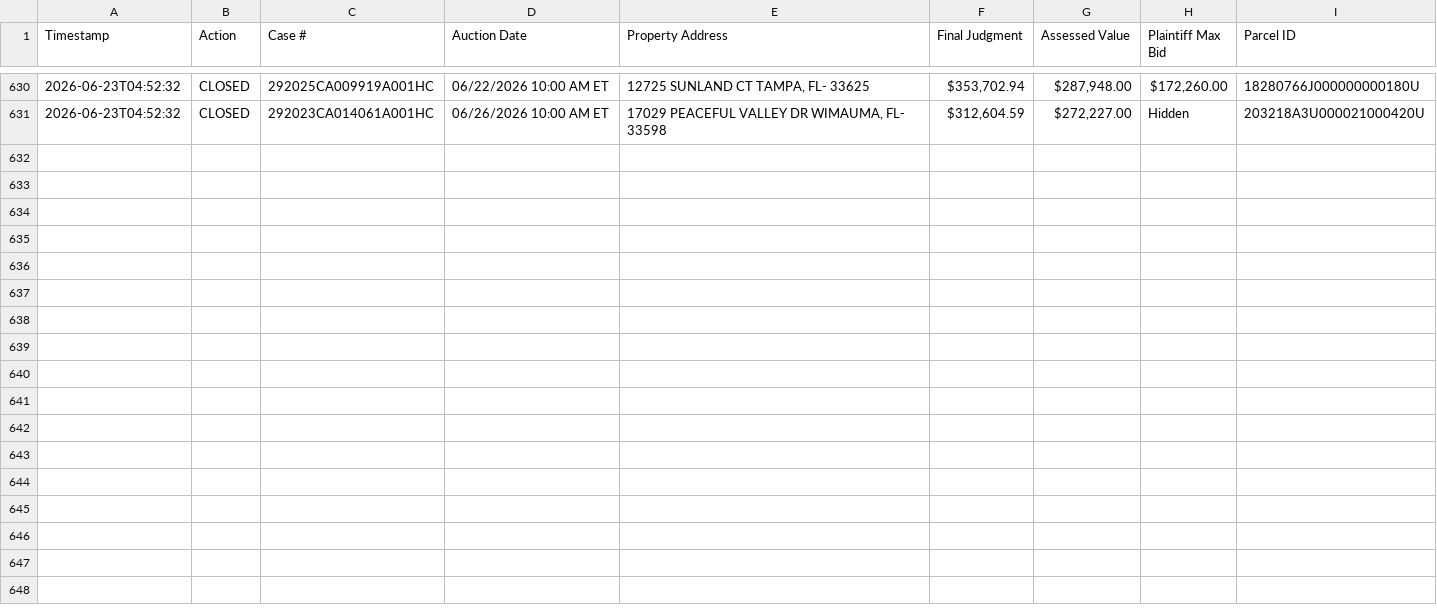
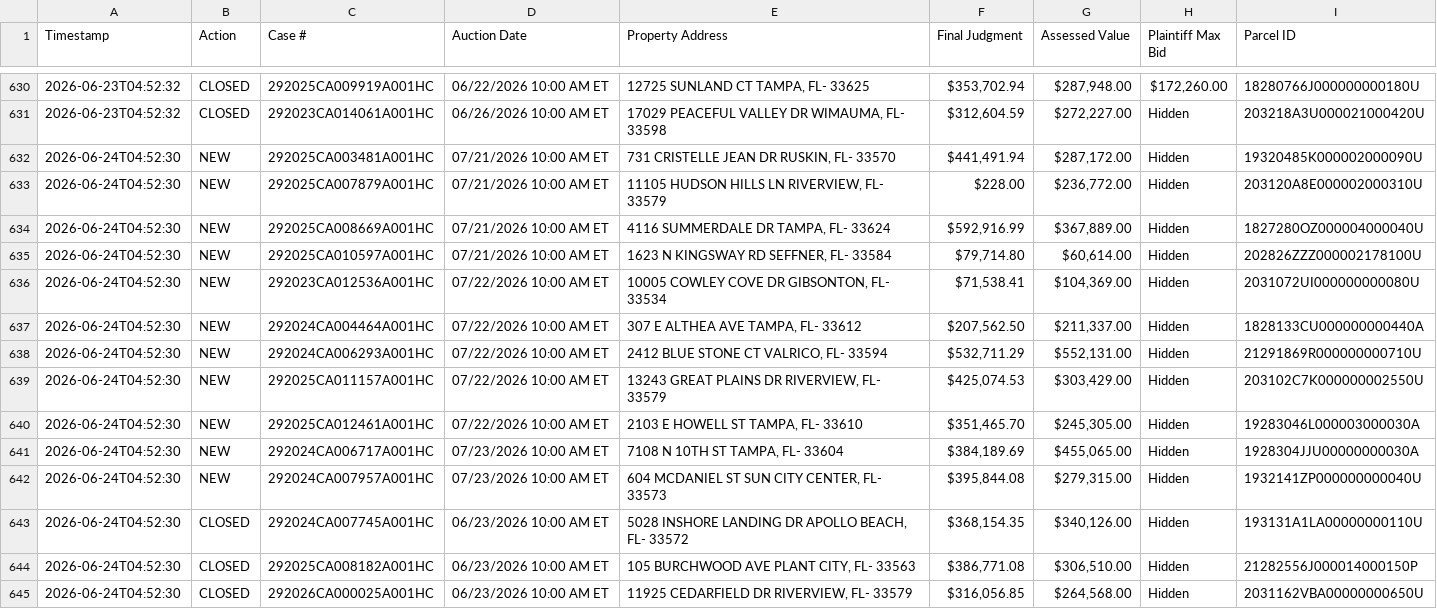
Before and after one commit to figlesias7/realforeclose-hillsborough, a CSV file: data/event_log.csv, drawn as a sheet; only a part is shown, gaps mark what is left out.

```diff
--- a/data/event_log.csv
+++ b/data/event_log.csv
@@ -631 +631,15 @@ Timestamp,Action,Case #,Auction Date,Property Address,Final Judgment,Assessed Va
 2026-06-23T04:52:32,CLOSED,292023CA014061A001HC,06/26/2026 10:00 AM ET,"17029 PEACEFUL VALLEY DR WIMAUMA, FL- 33598","$312,604.59","$272,227.00",Hidden,203218A3U000021000420U
+2026-06-24T04:52:30,NEW,292025CA003481A001HC,07/21/2026 10:00 AM ET,"731 CRISTELLE JEAN DR RUSKIN, FL- 33570","$441,491.94","$287,172.00",Hidden,19320485K000002000090U
+2026-06-24T04:52:30,NEW,292025CA007879A001HC,07/21/2026 10:00 AM ET,"11105 HUDSON HILLS LN RIVERVIEW, FL- 33579",$228.00,"$236,772.00",Hidden,203120A8E000002000310U
+2026-06-24T04:52:30,NEW,292025CA008669A001HC,07/21/2026 10:00 AM ET,"4116 SUMMERDALE DR TAMPA, FL- 33624","$592,916.99","$367,889.00",Hidden,1827280OZ000004000040U
+2026-06-24T04:52:30,NEW,292025CA010597A001HC,07/21/2026 10:00 AM ET,"1623 N KINGSWAY RD SEFFNER, FL- 33584","$79,714.80","$60,614.00",Hidden,202826ZZZ000002178100U
+2026-06-24T04:52:30,NEW,292023CA012536A001HC,07/22/2026 10:00 AM ET,"10005 COWLEY COVE DR GIBSONTON, FL- 33534","$71,538.41","$104,369.00",Hidden,2031072UI000000000080U
+2026-06-24T04:52:30,NEW,292024CA004464A001HC,07/22/2026 10:00 AM ET,"307 E ALTHEA AVE TAMPA, FL- 33612","$207,562.50","$211,337.00",Hidden,1828133CU000000000440A
+2026-06-24T04:52:30,NEW,292024CA006293A001HC,07/22/2026 10:00 AM ET,"2412 BLUE STONE CT VALRICO, FL- 33594","$532,711.29","$552,131.00",Hidden,21291869R000000000710U
+2026-06-24T04:52:30,NEW,292025CA011157A001HC,07/22/2026 10:00 AM ET,"13243 GREAT PLAINS DR RIVERVIEW, FL- 33579","$425,074.53","$303,429.00",Hidden,203102C7K000000002550U
+2026-06-24T04:52:30,NEW,292025CA012461A001HC,07/22/2026 10:00 AM ET,"2103 E HOWELL ST TAMPA, FL- 33610","$351,465.70","$245,305.00",Hidden,19283046L000003000030A
+2026-06-24T04:52:30,NEW,292024CA006717A001HC,07/23/2026 10:00 AM ET,"7108 N 10TH ST TAMPA, FL- 33604","$384,189.69","$455,065.00",Hidden,1928304JJU00000000030A
+2026-06-24T04:52:30,NEW,292024CA007957A001HC,07/23/2026 10:00 AM ET,"604 MCDANIEL ST SUN CITY CENTER, FL- 33573","$395,844.08","$279,315.00",Hidden,1932141ZP000000000040U
+2026-06-24T04:52:30,CLOSED,292024CA007745A001HC,06/23/2026 10:00 AM ET,"5028 INSHORE LANDING DR APOLLO BEACH, FL- 33572","$368,154.35","$340,126.00",Hidden,193131A1LA00000000110U
+2026-06-24T04:52:30,CLOSED,292025CA008182A001HC,06/23/2026 10:00 AM ET,"105 BURCHWOOD AVE PLANT CITY, FL- 33563","$386,771.08","$306,510.00",Hidden,21282556J000014000150P
+2026-06-24T04:52:30,CLOSED,292026CA000025A001HC,06/23/2026 10:00 AM ET,"11925 CEDARFIELD DR RIVERVIEW, FL- 33579","$316,056.85","$264,568.00",Hidden,2031162VBA00000000650U
```
Also changed, not shown: data/all_seen.csv, 3 other files.
